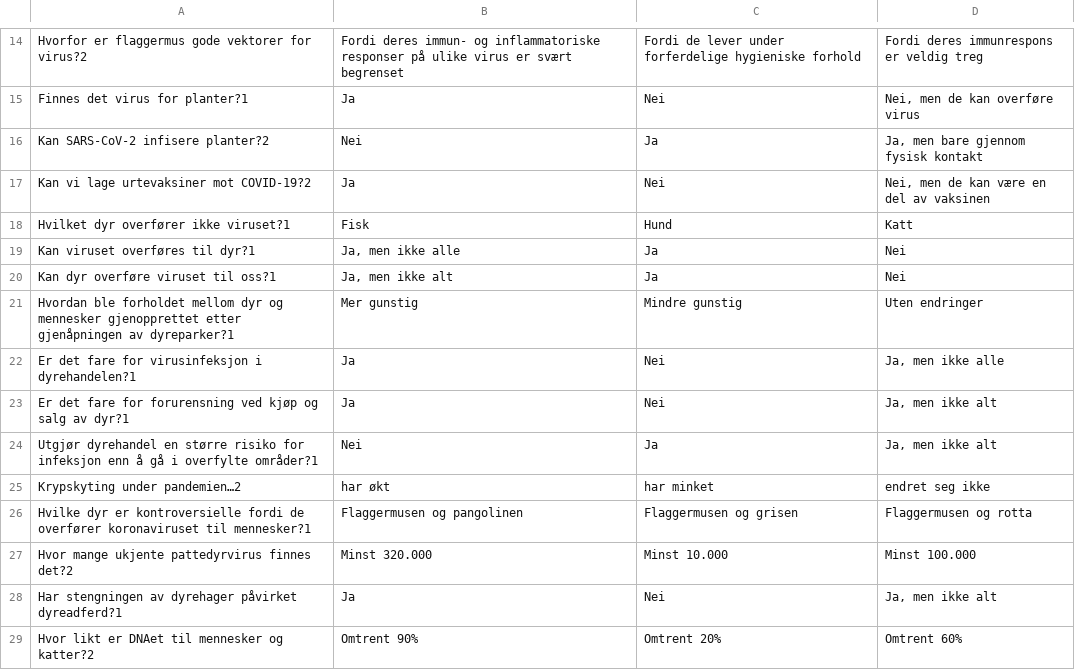
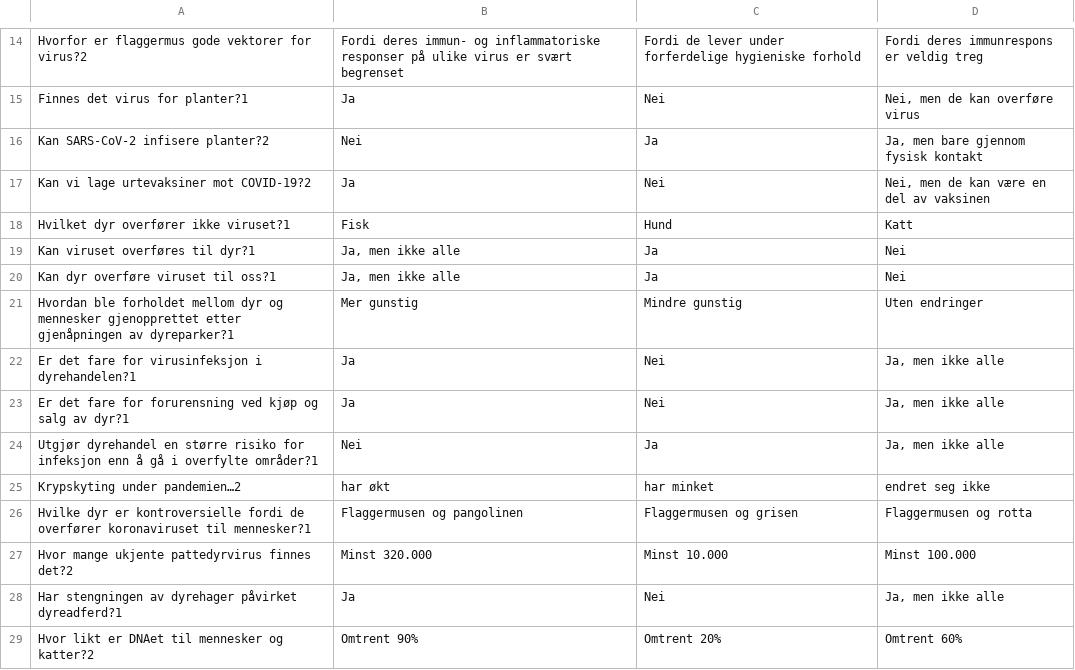
Before and after one commit to gaspypm/test-coronavirus, a CSV file: questions/zoo_nb.csv, drawn as a sheet; only a part is shown, gaps mark what is left out.

Commit message:
Update questions

```diff
--- a/questions/zoo_nb.csv
+++ b/questions/zoo_nb.csv
@@ -19,7 +19,7 @@ Hvilket dyr overfører ikke viruset?1;Fisk;Hund;Katt
 Kan viruset overføres til dyr?1;Ja, men ikke alle;Ja;Nei
-Kan dyr overføre viruset til oss?1;Ja, men ikke alt;Ja;Nei
+Kan dyr overføre viruset til oss?1;Ja, men ikke alle;Ja;Nei
 Hvordan ble forholdet mellom dyr og mennesker gjenopprettet etter gjenåpningen av dyreparker?1;Mer gunstig;Mindre gunstig;Uten endringer
 Er det fare for virusinfeksjon i dyrehandelen?1;Ja;Nei;Ja, men ikke alle
-Er det fare for forurensning ved kjøp og salg av dyr?1;Ja;Nei;Ja, men ikke alt
-Utgjør dyrehandel en større risiko for infeksjon enn å gå i overfylte områder?1;Nei;Ja;Ja, men ikke alt
+Er det fare for forurensning ved kjøp og salg av dyr?1;Ja;Nei;Ja, men ikke alle
+Utgjør dyrehandel en større risiko for infeksjon enn å gå i overfylte områder?1;Nei;Ja;Ja, men ikke alle
 Krypskyting under pandemien…2;har økt;har minket;endret seg ikke
@@ -27,3 +27,3 @@ Hvilke dyr er kontroversielle fordi de overfører koronaviruset til mennesker?1;
 Hvor mange ukjente pattedyrvirus finnes det?2;Minst 320.000;Minst 10.000;Minst 100.000
-Har stengningen av dyrehager påvirket dyreadferd?1;Ja;Nei;Ja, men ikke alt
+Har stengningen av dyrehager påvirket dyreadferd?1;Ja;Nei;Ja, men ikke alle
 Hvor likt er DNAet til mennesker og katter?2;Omtrent 90%;Omtrent 20%;Omtrent 60%
```
Also changed, not shown: questions/supermarket_nb.csv, 1 other file.
